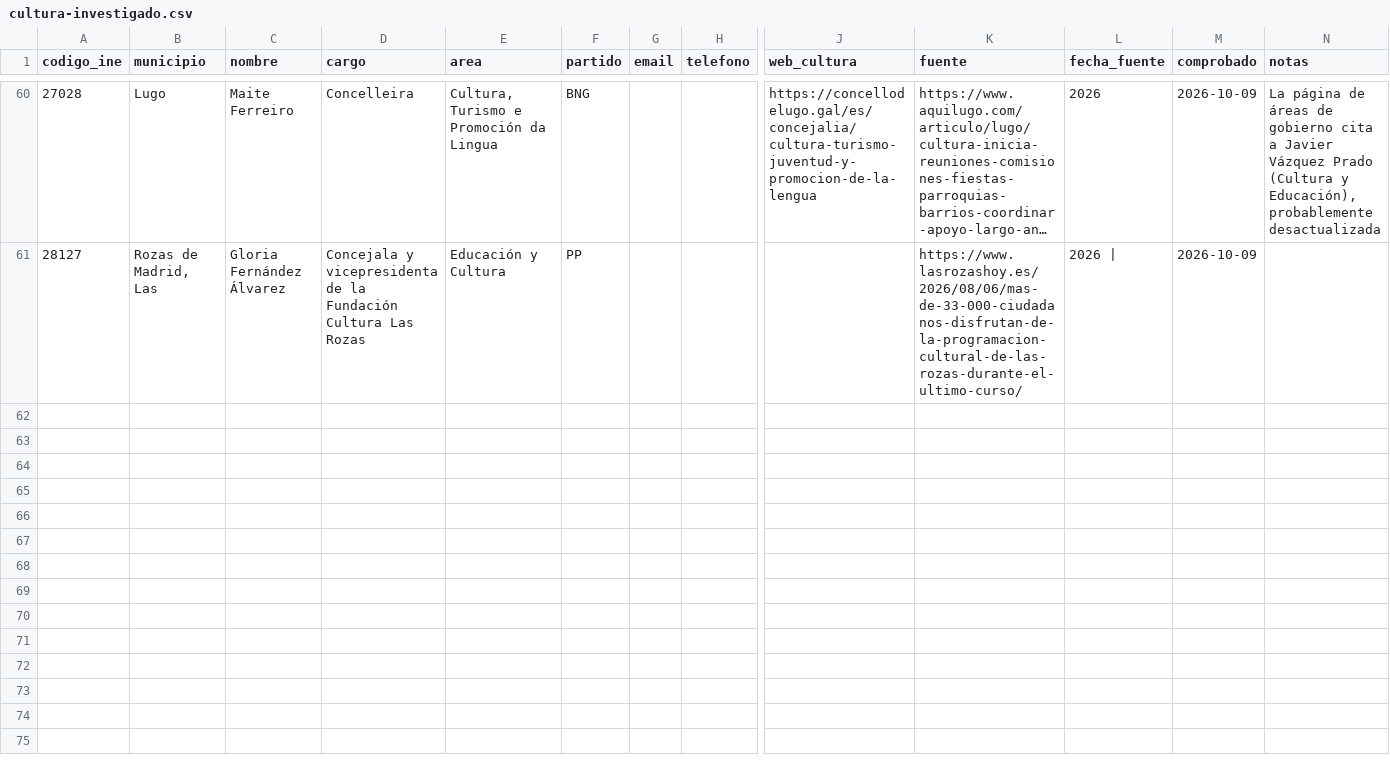
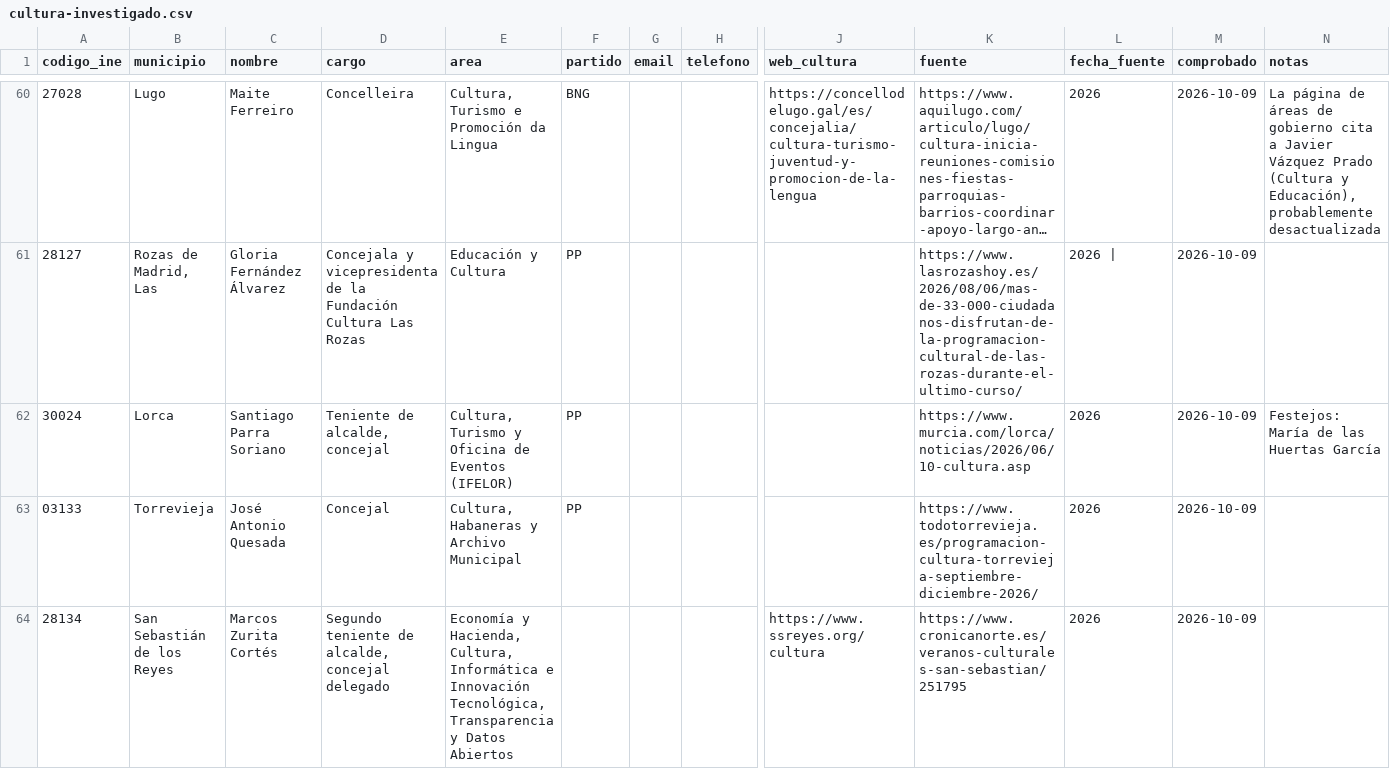
Before and after one commit to bielromani/subvencionados, a CSV file: datos/directorio/cultura-investigado.csv, drawn as a sheet; only a part is shown, gaps mark what is left out; long unchanged cells end in …; rows hold the shown columns only; the diff covers the shown part only; the diff names each change by its address in the sheet, - before the commit and + after, or states it on an @@ line.

```diff
--- a/datos/directorio/cultura-investigado.csv
+++ b/datos/directorio/cultura-investigado.csv
+row 62: 30024 | Lorca | Santiago Parra Soriano | Teniente de alcalde, concejal | Cultura, Turismo y Oficina de Eventos (IFELOR) | PP |  |  |  | https://www.murcia.com/lorca/noticias/2026/06/10-cultura.asp | 2026 | 2026-10-09 | Festejos: María de las Huertas García
+row 63: 03133 | Torrevieja | José Antonio Quesada | Concejal | Cultura, Habaneras y Archivo Municipal | PP |  |  |  | https://www.todotorrevieja.es/programacion-cultura-torrevieja-septiembre-diciembre-2026/ | 2026 | 2026-10-09
+row 64: 28134 | San Sebastián de los Reyes | Marcos Zurita Cortés | Segundo teniente de alcalde, concejal delegado | Economía y Hacienda, Cultura, Informática e Innovación Tecnológica, Transparencia y Datos Abiertos |  |  |  | https://www.ssreyes.org/cultura | https://www.cronicanorte.es/veranos-culturales-san-sebastian/251795 | 2026 | 2026-10-09
```
Also changed, not shown: 7 added rows elsewhere in this file.
